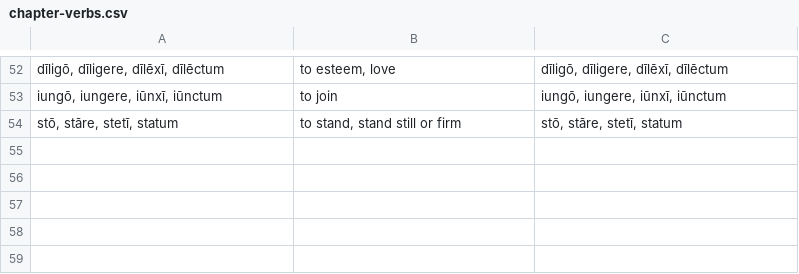
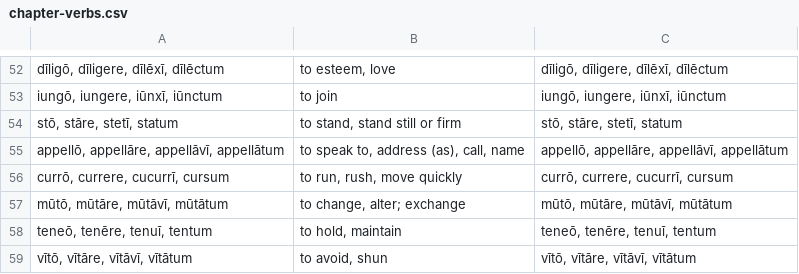
Before and after one commit to devinmiller/latin, a CSV file: flashcards/chapter-verbs.csv, drawn as a sheet; only a part is shown, gaps mark what is left out.

```diff
--- a/flashcards/chapter-verbs.csv
+++ b/flashcards/chapter-verbs.csv
@@ -54 +54,6 @@
 "stō, stāre, stetī, statum","to stand, stand still or firm","stō, stāre, stetī, statum"
+"appellō, appellāre, appellāvī, appellātum","to speak to, address (as), call, name","appellō, appellāre, appellāvī, appellātum"
+"currō, currere, cucurrī, cursum","to run, rush, move quickly","currō, currere, cucurrī, cursum"
+"mūtō, mūtāre, mūtāvī, mūtātum","to change, alter; exchange","mūtō, mūtāre, mūtāvī, mūtātum"
+"teneō, tenēre, tenuī, tentum","to hold, maintain","teneō, tenēre, tenuī, tentum"
+"vītō, vītāre, vītāvī, vītātum","to avoid, shun","vītō, vītāre, vītāvī, vītātum"
```
Also changed, not shown: flashcards/chapter-11-demonstratives.csv, 3 other files.
